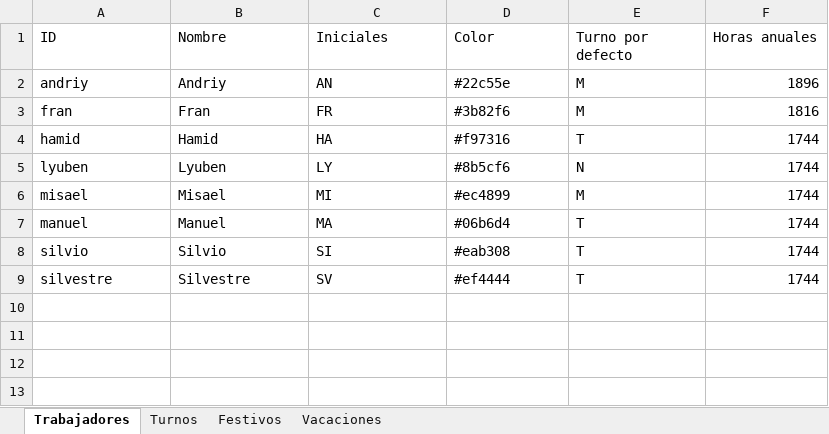
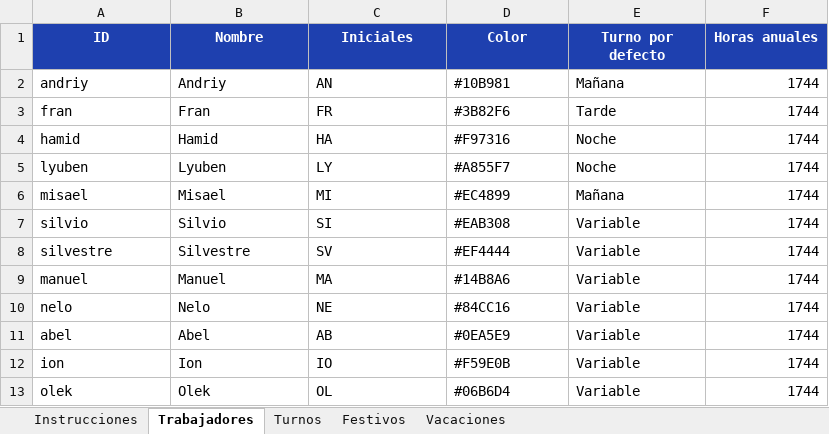
Before and after one commit to oihanearregui5-lab/remix-of-shuina-inventory-suite, an Excel workbook: public/data/transtubari-datos-2026.xlsx, sheet Trabajadores, drawn as a sheet; values as stored, in another font and other column widths than the file's, no borders; removed rows and columns are numbered as before the commit, all else as after; the diff names each change by its address in the sheet, - before the commit and + after, or states it on an @@ line.

```diff
--- a/public/data/transtubari-datos-2026.xlsx (sheet Trabajadores)
+++ b/public/data/transtubari-datos-2026.xlsx (sheet Trabajadores)
+sheet tab: Instrucciones
@@ A1:F1 fill: none → #1E40AF, bold: off → on, text colour: black → #FFFFFF, alignment: left → center @@
-D2 (Color): #22c55e
+D2 (Color): #10B981
-E2 (Turno por defecto): M
+E2 (Turno por defecto): Mañana
-F2 (Horas anuales): 1896
+F2 (Horas anuales): 1744
-D3 (Color): #3b82f6
+D3 (Color): #3B82F6
-E3 (Turno por defecto): M
+E3 (Turno por defecto): Tarde
-F3 (Horas anuales): 1816
+F3 (Horas anuales): 1744
-D4 (Color): #f97316
+D4 (Color): #F97316
-E4 (Turno por defecto): T
+E4 (Turno por defecto): Noche
-D5 (Color): #8b5cf6
+D5 (Color): #A855F7
-E5 (Turno por defecto): N
+E5 (Turno por defecto): Noche
-D6 (Color): #ec4899
+D6 (Color): #EC4899
-E6 (Turno por defecto): M
+E6 (Turno por defecto): Mañana
-row 7: manuel | Manuel | MA | #06b6d4 | T | 1744
-D7 (Color): #eab308
+D7 (Color): #EAB308
-E7:E8 (Turno por defecto): T
+E7:E8 (Turno por defecto): Variable
-D8 (Color): #ef4444
+D8 (Color): #EF4444
+row 9: manuel | Manuel | MA | #14B8A6 | Variable | 1744
+row 10: nelo | Nelo | NE | #84CC16 | Variable | 1744
+row 11: abel | Abel | AB | #0EA5E9 | Variable | 1744
+row 12: ion | Ion | IO | #F59E0B | Variable | 1744
+row 13: olek | Olek | OL | #06B6D4 | Variable | 1744
```
Also changed, not shown: sheet Turnos, sheet Festivos, sheet Vacaciones.
